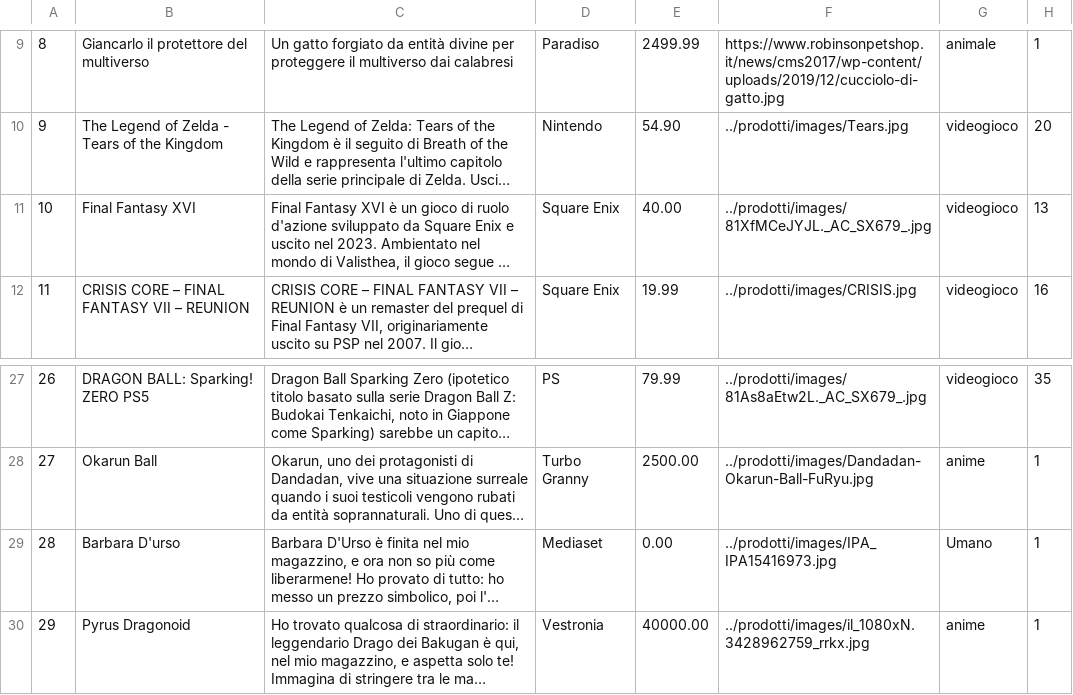
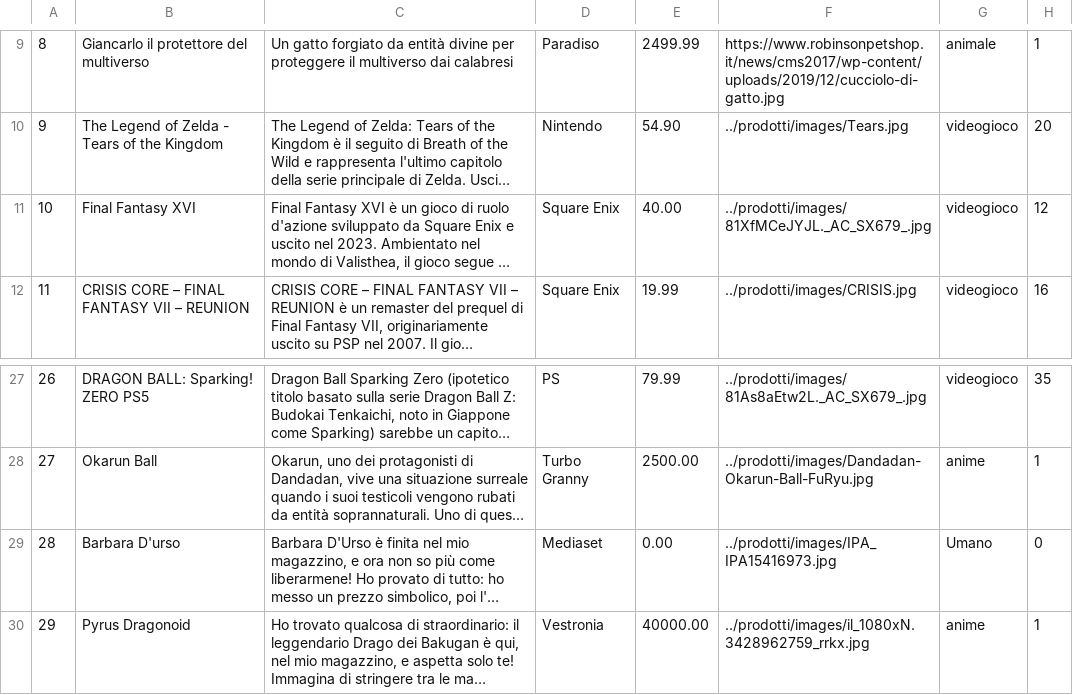
Before and after one commit to loscai/Progetto-gestione-inventario, a CSV file: prodotti/datas/prodotti.csv, drawn as a sheet; only a part is shown, gaps mark what is left out; long unchanged cells end in …; the diff names each change by its address in the sheet, - before the commit and + after, or states it on an @@ line.

```diff
--- a/prodotti/datas/prodotti.csv
+++ b/prodotti/datas/prodotti.csv
-H11: 13
+H11: 12
-H29: 1
+H29: 0
```
Also changed, not shown: files/credenziali.csv, 3 other files.
